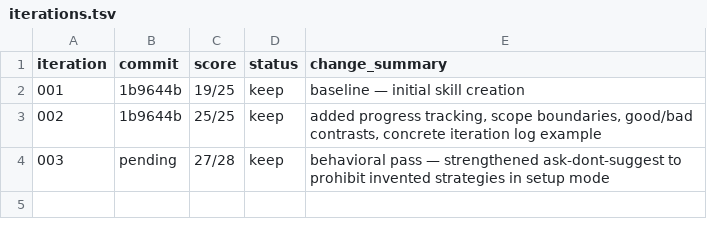
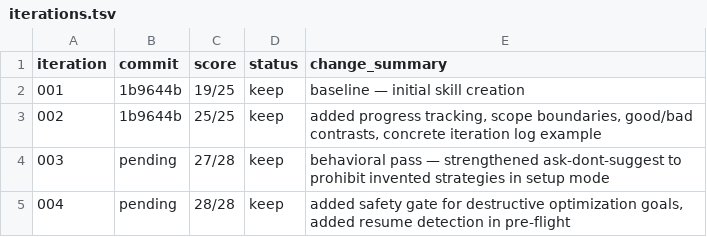
Before and after one commit to JuanSync7/ai-synapse, a TSV file: meta/auto-research/research/iterations.tsv, drawn as a sheet; the diff names each change by its address in the sheet, - before the commit and + after, or states it on an @@ line.

```diff
--- a/meta/auto-research/research/iterations.tsv
+++ b/meta/auto-research/research/iterations.tsv
+row 5: 004 | pending | 28/28 | keep | added safety gate for destructive optimization goals, added resume detection in pre-flight
```
Also changed, not shown: 31 other files.
